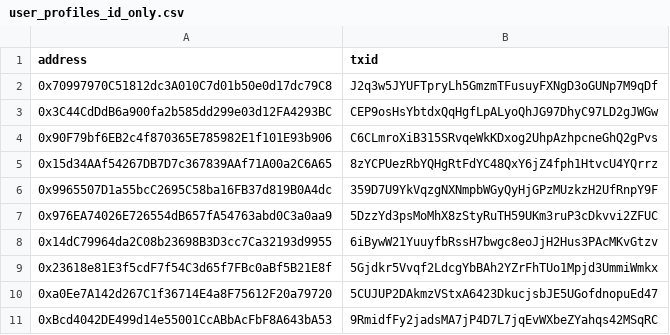
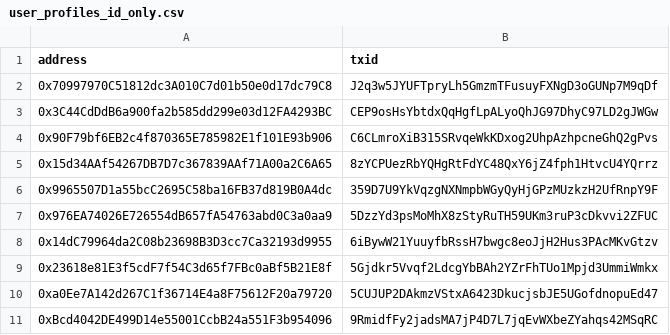
Before and after one commit to SkillChain-The-Reputation-System/skillchain, a CSV file: backend/scripts/data/user_profiles_id_only.csv, drawn as a sheet; the diff names each change by its address in the sheet, - before the commit and + after, or states it on an @@ line.

```diff
--- a/backend/scripts/data/user_profiles_id_only.csv
+++ b/backend/scripts/data/user_profiles_id_only.csv
-A11 (address): 0xBcd4042DE499d14e55001CcABbAcFbF8A643bA53
+A11 (address): 0xBcd4042DE499D14e55001CcbB24a551F3b954096
```
Also changed, not shown: backend/scripts/data/reputation_adjustments_local.csv, 12 other files.
